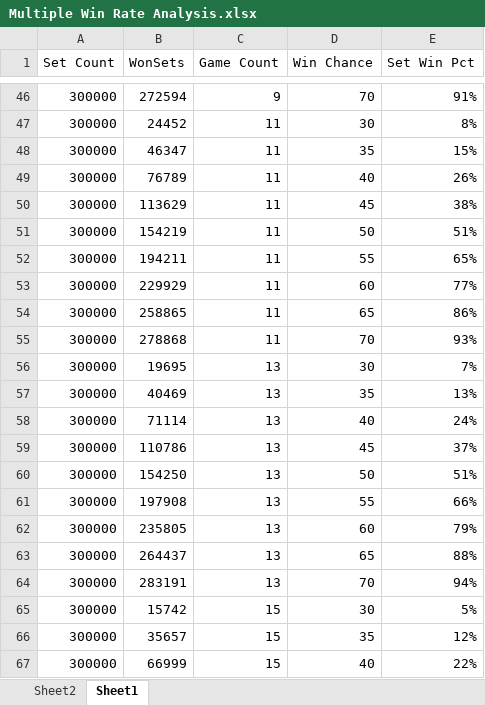
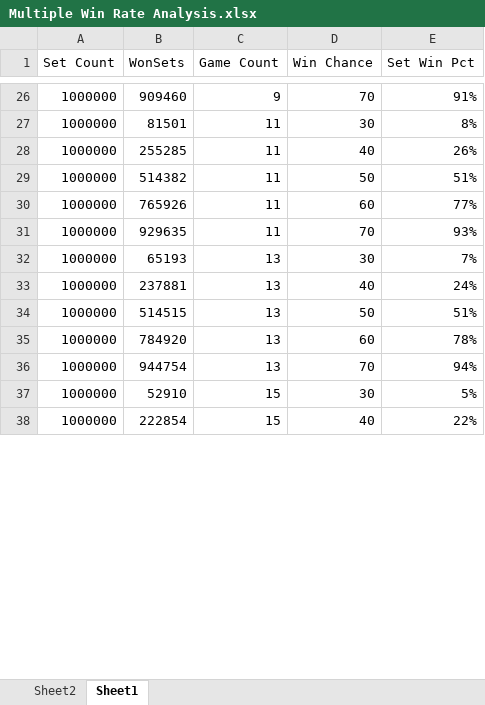
Before and after one commit to dipique/favored-win-chances, an Excel workbook: Analysis/Multiple Win Rate Analysis.xlsx, sheet Sheet1, drawn as a sheet; only a part is shown, gaps mark what is left out; values as stored, in another font and other column widths than the file's, no borders; removed rows and columns are numbered as before the commit, all else as after; the diff covers the shown part only; the diff names each change by its address in the sheet, - before the commit and + after, or states it on an @@ line.

```diff
--- a/Analysis/Multiple Win Rate Analysis.xlsx (sheet Sheet1)
+++ b/Analysis/Multiple Win Rate Analysis.xlsx (sheet Sheet1)
-A26:A27 (Set Count): 300000
+A26:A27 (Set Count): 1000000
-B26 (WonSets): 272594
+B26 (WonSets): 909460
-B27 (WonSets): 24452
+B27 (WonSets): 81501
-row 48: 300000 | 46347 | 11 | 35 | 15%
-A28 (Set Count): 300000
+A28 (Set Count): 1000000
-B28 (WonSets): 76789
+B28 (WonSets): 255285
-row 50: 300000 | 113629 | 11 | 45 | 38%
-A29 (Set Count): 300000
+A29 (Set Count): 1000000
-B29 (WonSets): 154219
+B29 (WonSets): 514382
-row 52: 300000 | 194211 | 11 | 55 | 65%
-A30 (Set Count): 300000
+A30 (Set Count): 1000000
-B30 (WonSets): 229929
+B30 (WonSets): 765926
-row 54: 300000 | 258865 | 11 | 65 | 86%
-A31:A32 (Set Count): 300000
+A31:A32 (Set Count): 1000000
-B31 (WonSets): 278868
+B31 (WonSets): 929635
-B32 (WonSets): 19695
+B32 (WonSets): 65193
-row 57: 300000 | 40469 | 13 | 35 | 13%
-A33 (Set Count): 300000
+A33 (Set Count): 1000000
-B33 (WonSets): 71114
+B33 (WonSets): 237881
-row 59: 300000 | 110786 | 13 | 45 | 37%
-A34 (Set Count): 300000
+A34 (Set Count): 1000000
-B34 (WonSets): 154250
+B34 (WonSets): 514515
-row 61: 300000 | 197908 | 13 | 55 | 66%
-row 62: 300000 | 235805 | 13 | 60 | 79%
-row 63: 300000 | 264437 | 13 | 65 | 88%
+row 35: 1000000 | 784920 | 13 | 60 | 78%
-A36:A37 (Set Count): 300000
+A36:A37 (Set Count): 1000000
-B36 (WonSets): 283191
+B36 (WonSets): 944754
-B37 (WonSets): 15742
+B37 (WonSets): 52910
-row 66: 300000 | 35657 | 15 | 35 | 12%
-A38 (Set Count): 300000
+A38 (Set Count): 1000000
-B38 (WonSets): 66999
+B38 (WonSets): 222854
```
Also changed, not shown: 2 added rows, 33 removed rows and 70 edited cells elsewhere in this sheet, sheet Sheet2, formulas that keep their value, charts or pictures, 1 other file.
